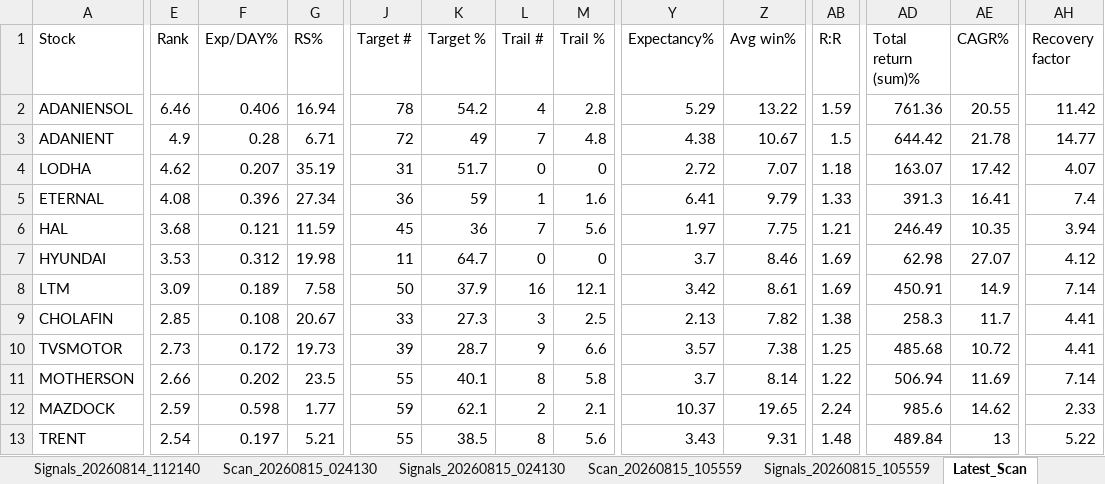
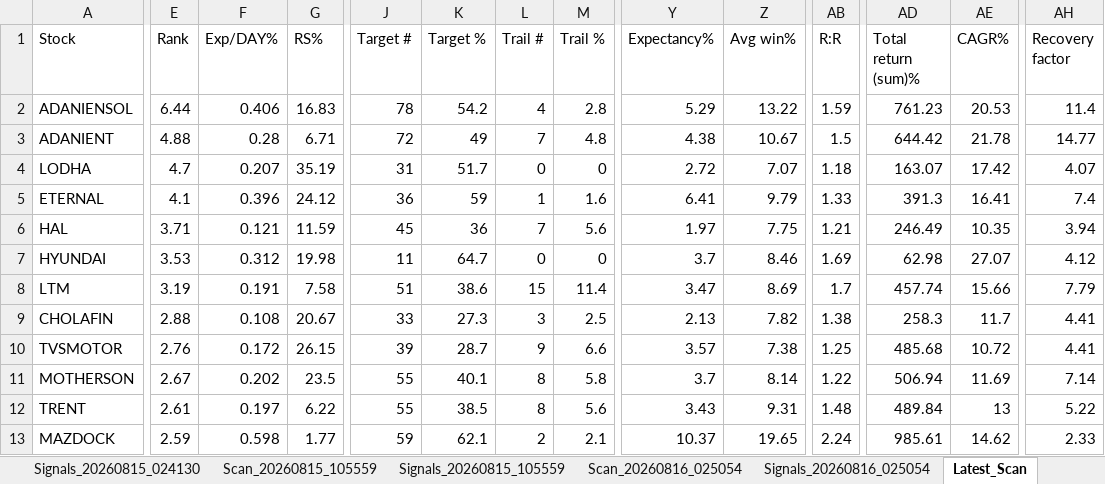
Before and after one commit to PavanSaiNekkala/Swing_Scanner_Latest, an Excel workbook: downloads/history/swing_scanner_largecap_history.xlsx, sheet Latest_Scan, drawn as a sheet; only a part is shown, gaps mark what is left out; values as stored, in another font and other column widths than the file's, no borders; removed rows and columns are numbered as before the commit, all else as after; rows hold the shown columns only; the diff covers the shown part only; the diff names each change by its address in the sheet, - before the commit and + after, or states it on an @@ line.

```diff
--- a/downloads/history/swing_scanner_largecap_history.xlsx (sheet Latest_Scan)
+++ b/downloads/history/swing_scanner_largecap_history.xlsx (sheet Latest_Scan)
-E2 (Rank): 6.46
+E2 (Rank): 6.44
-G2 (RS%): 16.94
+G2 (RS%): 16.83
-AD2 (Total return (sum)%): 761.36
+AD2 (Total return (sum)%): 761.23
-AE2 (CAGR%): 20.55
+AE2 (CAGR%): 20.53
-AH2 (Recovery factor): 11.42
+AH2 (Recovery factor): 11.4
-E3 (Rank): 4.9
+E3 (Rank): 4.88
-E4 (Rank): 4.62
+E4 (Rank): 4.7
-E5 (Rank): 4.08
+E5 (Rank): 4.1
-G5 (RS%): 27.34
+G5 (RS%): 24.12
-E6 (Rank): 3.68
+E6 (Rank): 3.71
-E8 (Rank): 3.09
+E8 (Rank): 3.19
-F8 (Exp/DAY%): 0.189
+F8 (Exp/DAY%): 0.191
-J8 (Target #): 50
+J8 (Target #): 51
-K8 (Target %): 37.9
+K8 (Target %): 38.6
-L8 (Trail #): 16
+L8 (Trail #): 15
-M8 (Trail %): 12.1
+M8 (Trail %): 11.4
-Y8 (Expectancy%): 3.42
+Y8 (Expectancy%): 3.47
-Z8 (Avg win%): 8.61
+Z8 (Avg win%): 8.69
-AB8 (R:R): 1.69
+AB8 (R:R): 1.7
-AD8 (Total return (sum)%): 450.91
+AD8 (Total return (sum)%): 457.74
-AE8 (CAGR%): 14.9
+AE8 (CAGR%): 15.66
-AH8 (Recovery factor): 7.14
+AH8 (Recovery factor): 7.79
-E9 (Rank): 2.85
+E9 (Rank): 2.88
-E10 (Rank): 2.73
+E10 (Rank): 2.76
-G10 (RS%): 19.73
+G10 (RS%): 26.15
-E11 (Rank): 2.66
+E11 (Rank): 2.67
+row 12: TRENT | 2.61 | 0.197 | 6.22 | 55 | 38.5 | 8 | 5.6 | 3.43 | 9.31 | 1.48 | 489.84 | 13 | 5.22
-AD13 (Total return (sum)%): 985.6
+AD13 (Total return (sum)%): 985.61
-row 13: TRENT | 2.54 | 0.197 | 5.21 | 55 | 38.5 | 8 | 5.6 | 3.43 | 9.31 | 1.48 | 489.84 | 13 | 5.22
```
Also changed, not shown: 19 added rows, 19 removed rows, 1 moved row and 79 edited cells elsewhere in this sheet, sheet Latest_Signals, other sheet tabs.
